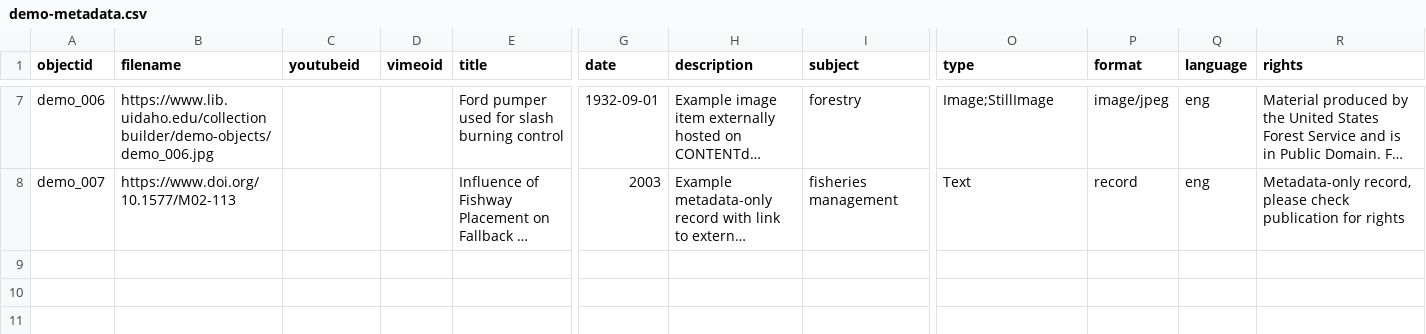
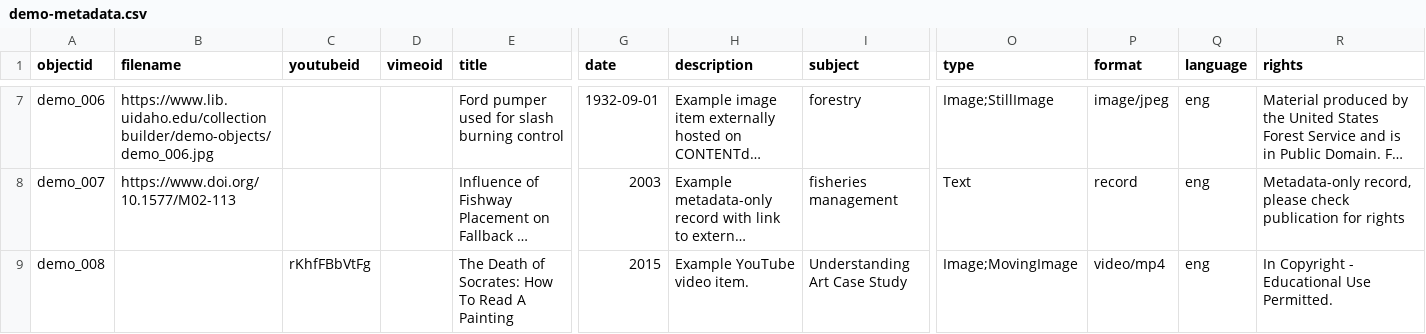
Before and after one commit to michirosegeronimo/Engineering_Archive, a CSV file: _data/demo-metadata.csv, drawn as a sheet; only a part is shown, gaps mark what is left out; long unchanged cells end in …; rows hold the shown columns only; the diff names each change by its address in the sheet, - before the commit and + after, or states it on an @@ line.

Commit message:
Add files via upload

```diff
--- a/_data/demo-metadata.csv
+++ b/_data/demo-metadata.csv
+row 9: demo_008 |  | rKhfFBbVtFg |  | The Death of Socrates: How To Read A Painting | 2015 | Example YouTube video item. | Understanding Art Case Study | Image;MovingImage | video/mp4 | eng | In Copyright - Educational Use Permitted.
```
